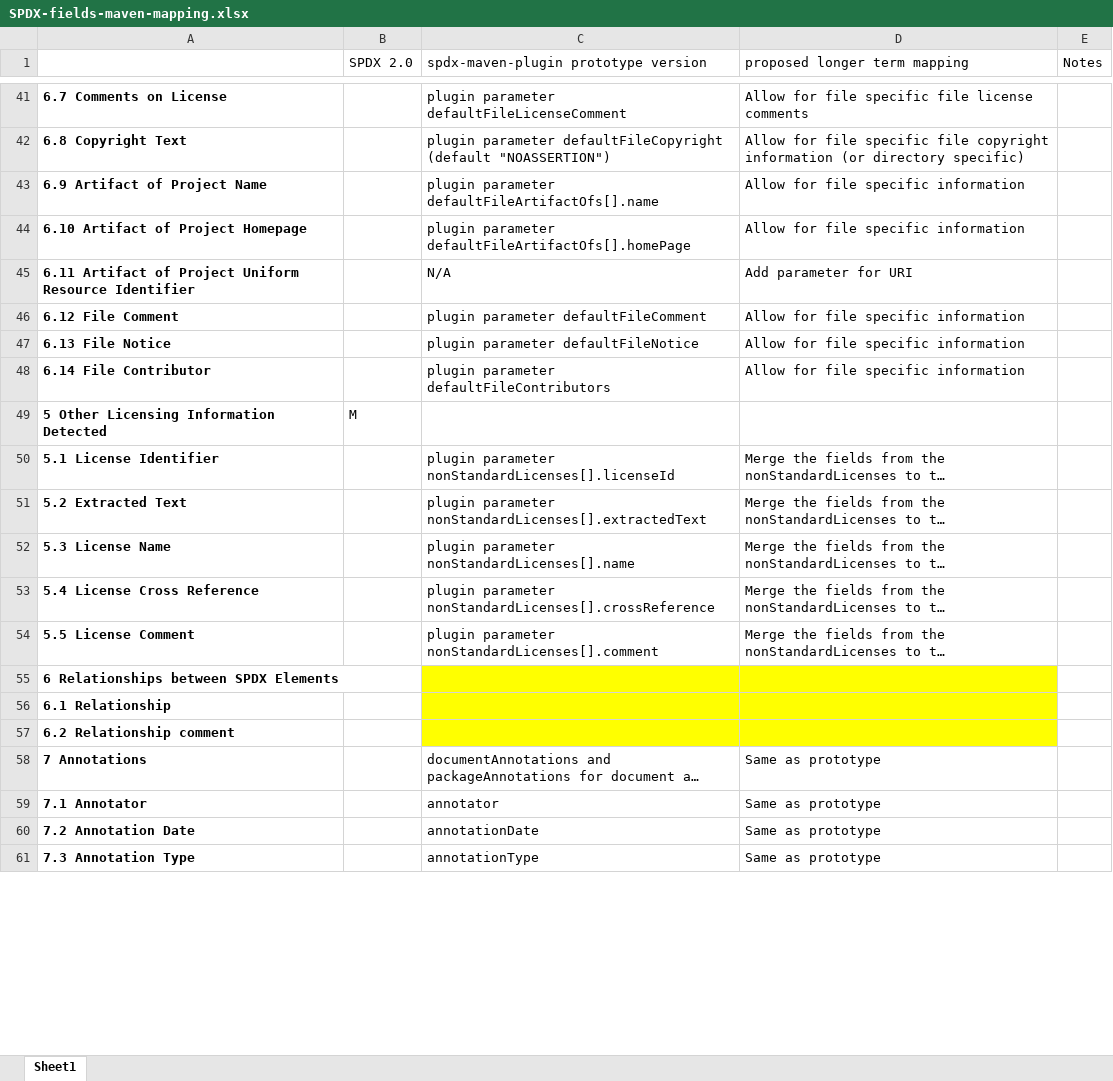
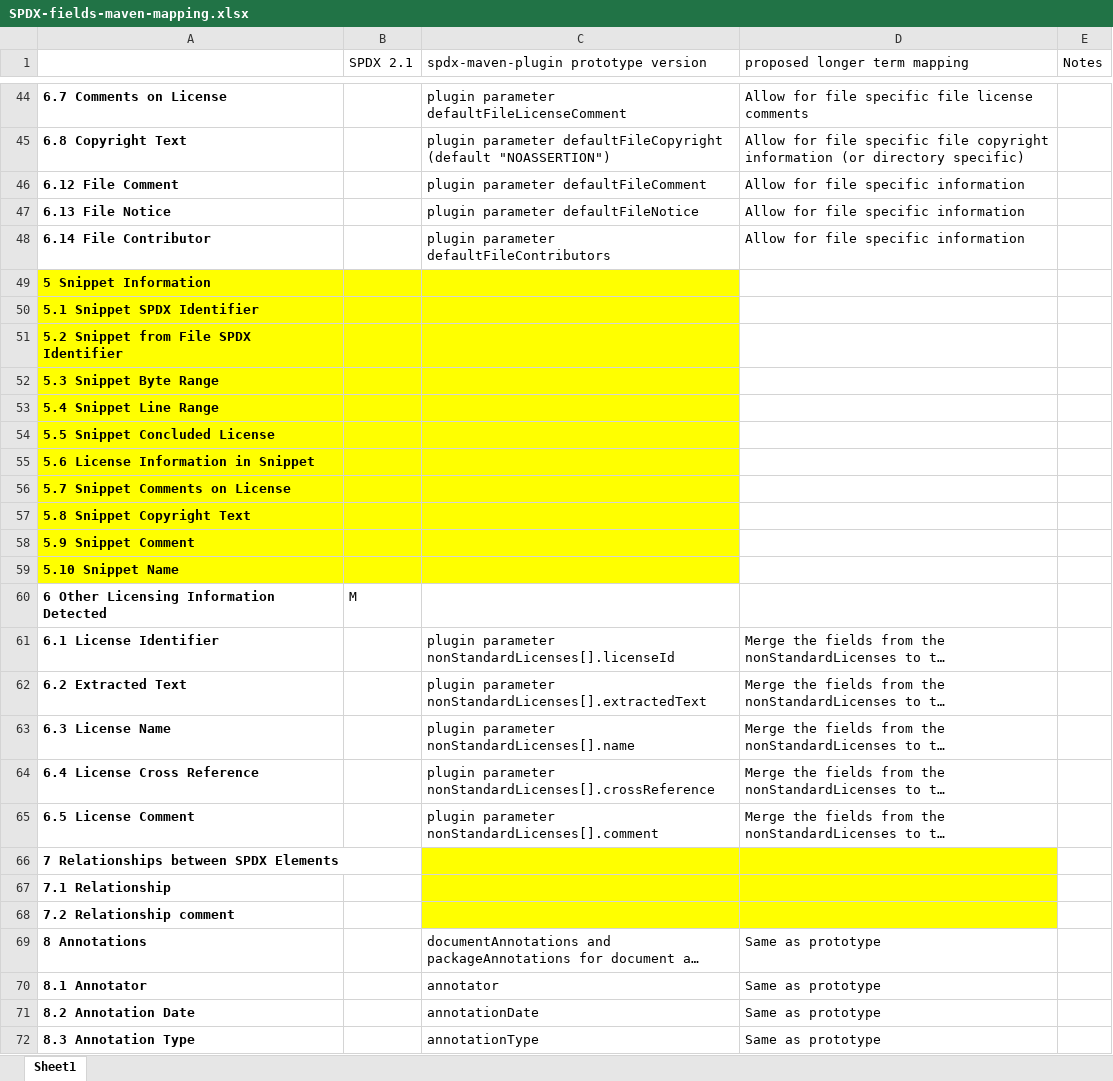
Before and after one commit to spdx/spdx-maven-plugin, an Excel workbook: SPDX-fields-maven-mapping.xlsx, sheet Sheet1, drawn as a sheet; only a part is shown, gaps mark what is left out; long unchanged cells end in …; values as stored, in another font and other column widths than the file's, no borders; removed rows and columns are numbered as before the commit, all else as after; the diff covers the shown part only; the diff names each change by its address in the sheet, - before the commit and + after, or states it on an @@ line.

Commit message:
Intermediate checking.  Updating to 2.1.  Removed artifactOf, added ExternalRefs
Signed-off-by: Gary O'Neall <gary@sourceauditor.com>

```diff
--- a/SPDX-fields-maven-mapping.xlsx (sheet Sheet1)
+++ b/SPDX-fields-maven-mapping.xlsx (sheet Sheet1)
-B1: SPDX 2.0
+B1: SPDX 2.1
-row 43: 6.9 Artifact of Project Name |  | plugin parameter defaultFileArtifactOfs[].name | Allow for file specific information
-row 44: 6.10 Artifact of Project Homepage |  | plugin parameter defaultFileArtifactOfs[].homePage | Allow for file specific information
-row 45: 6.11 Artifact of Project Uniform Resource Identifier |  | N/A | Add parameter for URI
+row 49: 5 Snippet Information
+row 50: 5.1 Snippet SPDX Identifier
+row 51: 5.2 Snippet from File SPDX Identifier
+row 52: 5.3 Snippet Byte Range
+row 53: 5.4 Snippet Line Range
+row 54: 5.5 Snippet Concluded License
+row 55: 5.6 License Information in Snippet
+row 56: 5.7 Snippet Comments on License
+row 57: 5.8 Snippet Copyright Text
+row 58: 5.9 Snippet Comment
+row 59: 5.10 Snippet Name
-A60: 5 Other Licensing Information Detected
+A60: 6 Other Licensing Information Detected
-A61: 5.1 License Identifier
+A61: 6.1 License Identifier
-A62: 5.2 Extracted Text
+A62: 6.2 Extracted Text
-A63: 5.3 License Name
+A63: 6.3 License Name
-A64: 5.4 License Cross Reference
+A64: 6.4 License Cross Reference
-A65: 5.5 License Comment
+A65: 6.5 License Comment
-A66: 6 Relationships between SPDX Elements
+A66: 7 Relationships between SPDX Elements
-A67: 6.1 Relationship
+A67: 7.1 Relationship
-A68: 6.2 Relationship comment
+A68: 7.2 Relationship comment
-A69: 7 Annotations
+A69: 8 Annotations
-A70: 7.1 Annotator
+A70: 8.1 Annotator
-A71: 7.2 Annotation Date
+A71: 8.2 Annotation Date
-A72: 7.3 Annotation Type
+A72: 8.3 Annotation Type
```
Also changed, not shown: 3 added rows, 16 edited cells and cell formats elsewhere in this sheet, 13 other files.
